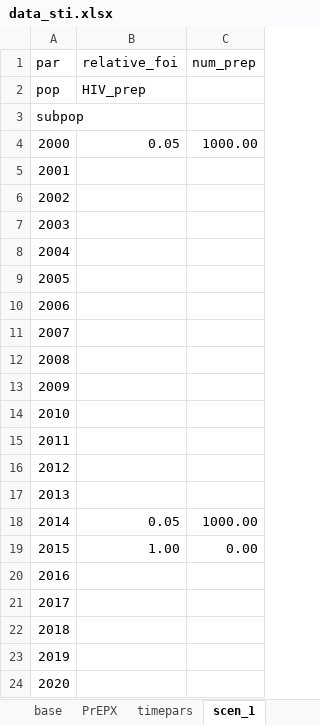
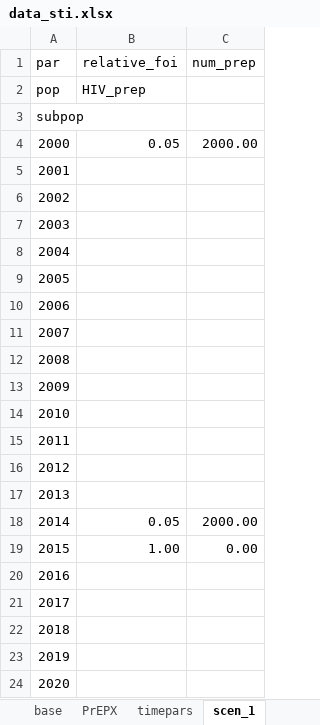
Before and after one commit to nickidge/STI-HIV-coinfection, an Excel workbook: data_sti.xlsx, sheet scen_1, drawn as a sheet; values as stored, in another font and other column widths than the file's, no borders; the diff names each change by its address in the sheet, - before the commit and + after, or states it on an @@ line.

```diff
--- a/data_sti.xlsx (sheet scen_1)
+++ b/data_sti.xlsx (sheet scen_1)
-C4 (num_prep): 1000.00
+C4 (num_prep): 2000.00
-C18 (num_prep): 1000.00
+C18 (num_prep): 2000.00
```
Also changed, not shown: sheet pars, sheet scen_2, sheet timepars, 11 other files.
